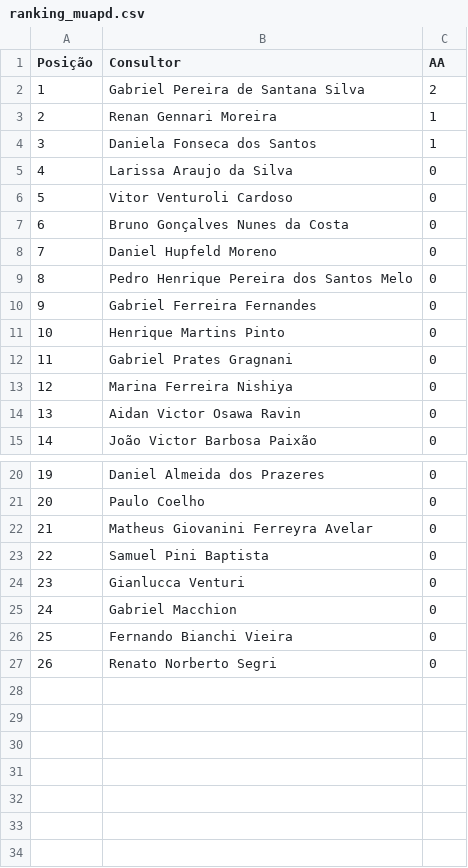
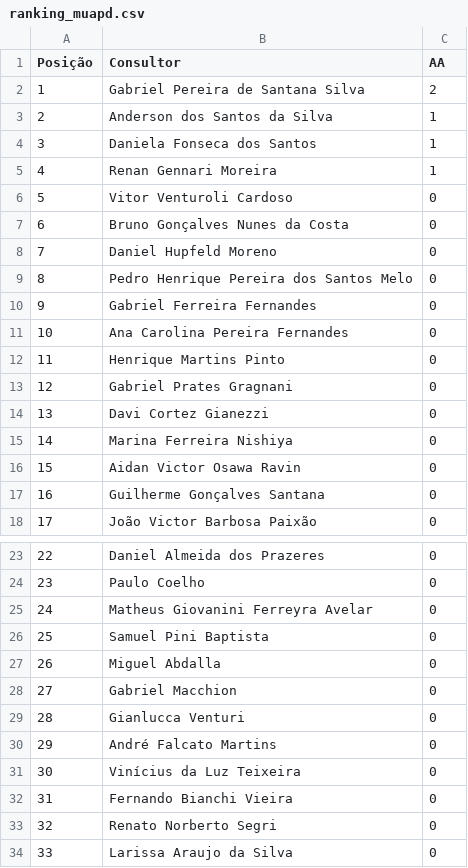
Before and after one commit to sprietootero/gestaoavista-sp1, a CSV file: ranking_muapd.csv, drawn as a sheet; only a part is shown, gaps mark what is left out; addresses are those after the commit; the diff names each change by its address in the sheet, - before the commit and + after, or states it on an @@ line.

```diff
--- a/ranking_muapd.csv
+++ b/ranking_muapd.csv
+row 3: 2 | Anderson dos Santos da Silva | 1
@@ column A (Posição) renumbered between rows 5 and 33 @@
+row 11: 10 | Ana Carolina Pereira Fernandes | 0
+row 14: 13 | Davi Cortez Gianezzi | 0
+row 17: 16 | Guilherme Gonçalves Santana | 0
+row 27: 26 | Miguel Abdalla | 0
+row 28: 27 | Gabriel Macchion | 0
-B30 (Consultor): Gabriel Macchion
+B30 (Consultor): André Falcato Martins
+row 31: 30 | Vinícius da Luz Teixeira | 0
@@ row 5 moved to row 34: 33 @@
```
Also changed, not shown: dados_extraidos.csv, ranking_7dias.csv.
